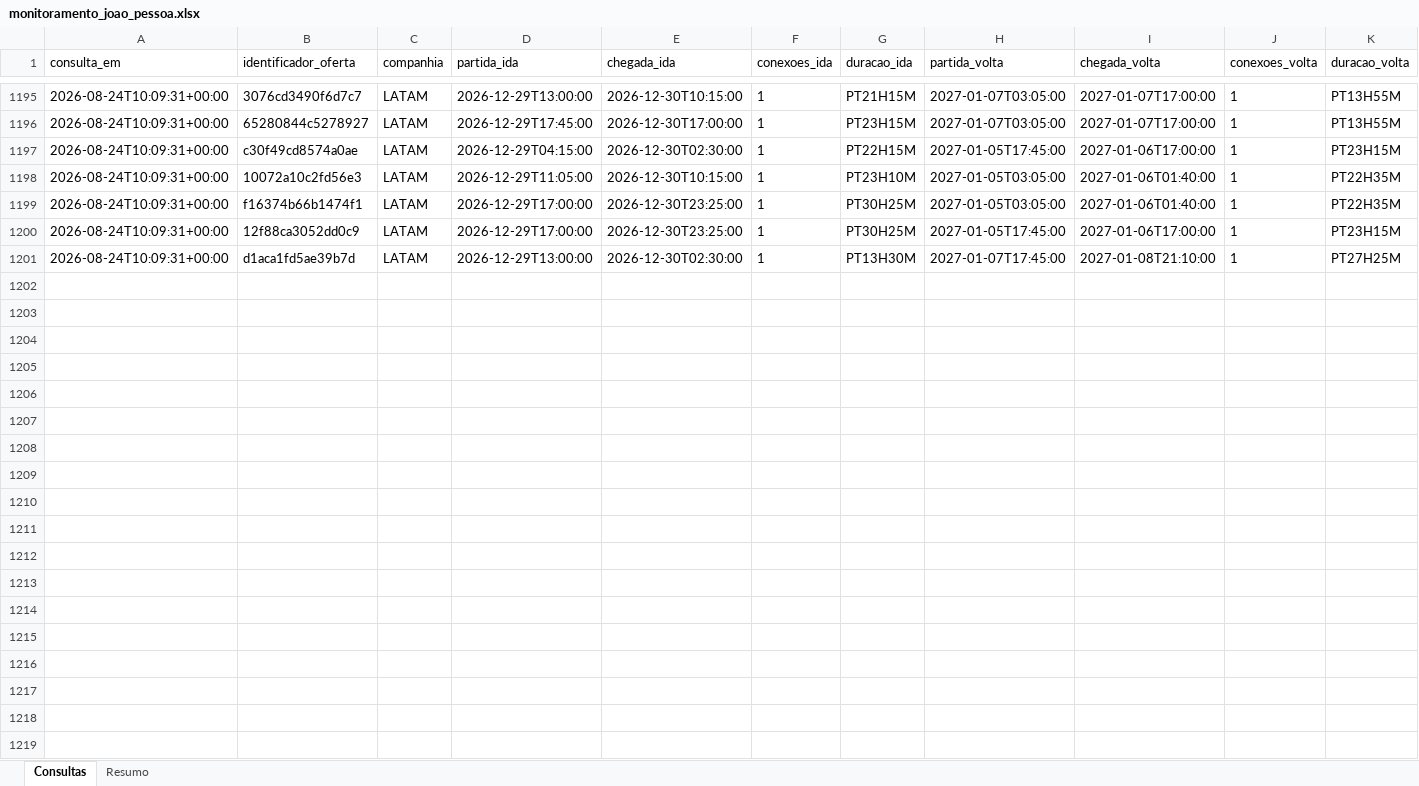
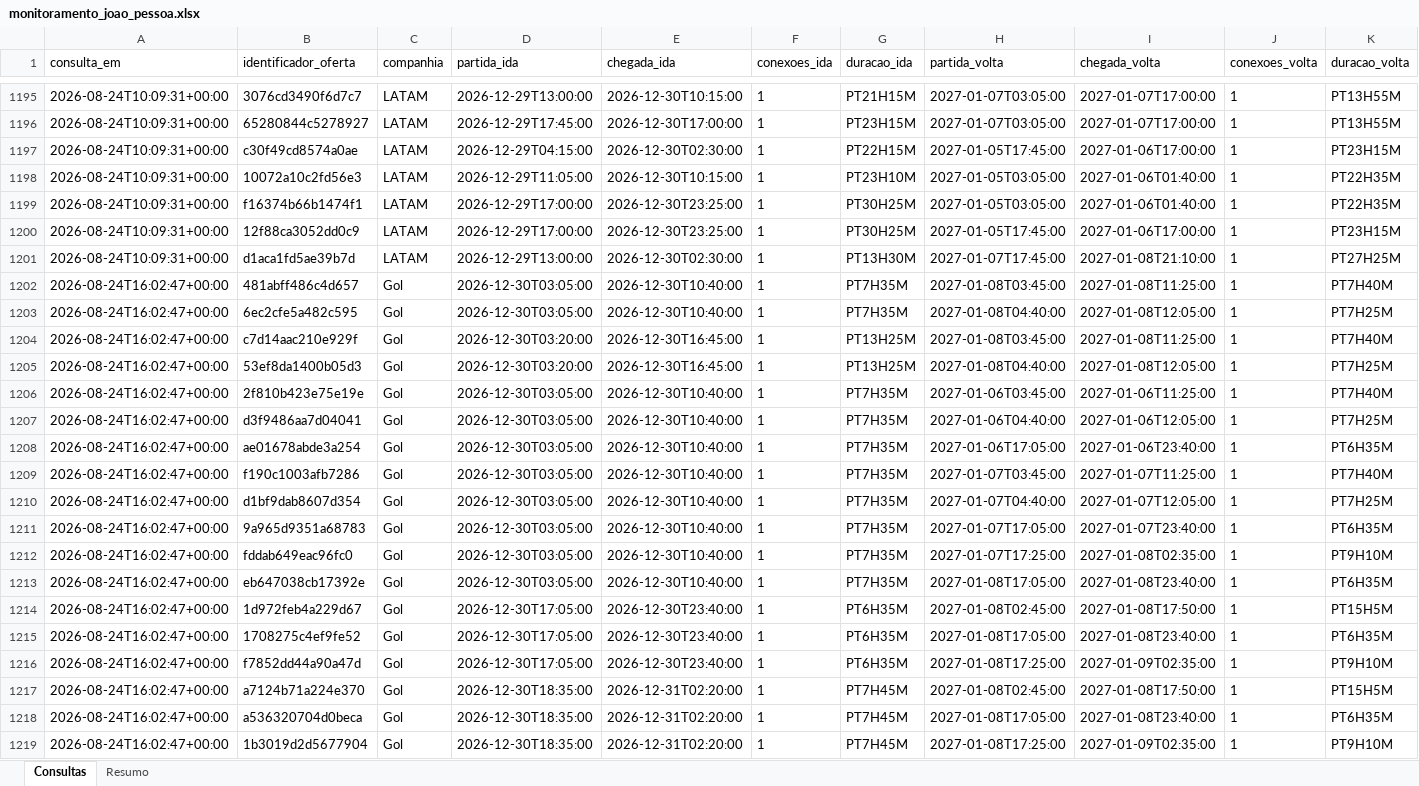
Before and after one commit to asouzaa/monitora-voos, an Excel workbook: docs/monitoramento_joao_pessoa.xlsx, sheet Consultas, drawn as a sheet; only a part is shown, gaps mark what is left out; values as stored, in another font and other column widths than the file's, no borders; rows hold the shown columns only; the diff covers the shown part only; the diff names each change by its address in the sheet, - before the commit and + after, or states it on an @@ line.

```diff
--- a/docs/monitoramento_joao_pessoa.xlsx (sheet Consultas)
+++ b/docs/monitoramento_joao_pessoa.xlsx (sheet Consultas)
+row 1202: 2026-08-24T16:02:47+00:00 | 481abff486c4d657 | Gol | 2026-12-30T03:05:00 | 2026-12-30T10:40:00 | 1 | PT7H35M | 2027-01-08T03:45:00 | 2027-01-08T11:25:00 | 1 | PT7H40M
+row 1203: 2026-08-24T16:02:47+00:00 | 6ec2cfe5a482c595 | Gol | 2026-12-30T03:05:00 | 2026-12-30T10:40:00 | 1 | PT7H35M | 2027-01-08T04:40:00 | 2027-01-08T12:05:00 | 1 | PT7H25M
+row 1204: 2026-08-24T16:02:47+00:00 | c7d14aac210e929f | Gol | 2026-12-30T03:20:00 | 2026-12-30T16:45:00 | 1 | PT13H25M | 2027-01-08T03:45:00 | 2027-01-08T11:25:00 | 1 | PT7H40M
+row 1205: 2026-08-24T16:02:47+00:00 | 53ef8da1400b05d3 | Gol | 2026-12-30T03:20:00 | 2026-12-30T16:45:00 | 1 | PT13H25M | 2027-01-08T04:40:00 | 2027-01-08T12:05:00 | 1 | PT7H25M
+row 1206: 2026-08-24T16:02:47+00:00 | 2f810b423e75e19e | Gol | 2026-12-30T03:05:00 | 2026-12-30T10:40:00 | 1 | PT7H35M | 2027-01-06T03:45:00 | 2027-01-06T11:25:00 | 1 | PT7H40M
+row 1207: 2026-08-24T16:02:47+00:00 | d3f9486aa7d04041 | Gol | 2026-12-30T03:05:00 | 2026-12-30T10:40:00 | 1 | PT7H35M | 2027-01-06T04:40:00 | 2027-01-06T12:05:00 | 1 | PT7H25M
+row 1208: 2026-08-24T16:02:47+00:00 | ae01678abde3a254 | Gol | 2026-12-30T03:05:00 | 2026-12-30T10:40:00 | 1 | PT7H35M | 2027-01-06T17:05:00 | 2027-01-06T23:40:00 | 1 | PT6H35M
+row 1209: 2026-08-24T16:02:47+00:00 | f190c1003afb7286 | Gol | 2026-12-30T03:05:00 | 2026-12-30T10:40:00 | 1 | PT7H35M | 2027-01-07T03:45:00 | 2027-01-07T11:25:00 | 1 | PT7H40M
+row 1210: 2026-08-24T16:02:47+00:00 | d1bf9dab8607d354 | Gol | 2026-12-30T03:05:00 | 2026-12-30T10:40:00 | 1 | PT7H35M | 2027-01-07T04:40:00 | 2027-01-07T12:05:00 | 1 | PT7H25M
+row 1211: 2026-08-24T16:02:47+00:00 | 9a965d9351a68783 | Gol | 2026-12-30T03:05:00 | 2026-12-30T10:40:00 | 1 | PT7H35M | 2027-01-07T17:05:00 | 2027-01-07T23:40:00 | 1 | PT6H35M
+row 1212: 2026-08-24T16:02:47+00:00 | fddab649eac96fc0 | Gol | 2026-12-30T03:05:00 | 2026-12-30T10:40:00 | 1 | PT7H35M | 2027-01-07T17:25:00 | 2027-01-08T02:35:00 | 1 | PT9H10M
+row 1213: 2026-08-24T16:02:47+00:00 | eb647038cb17392e | Gol | 2026-12-30T03:05:00 | 2026-12-30T10:40:00 | 1 | PT7H35M | 2027-01-08T17:05:00 | 2027-01-08T23:40:00 | 1 | PT6H35M
+row 1214: 2026-08-24T16:02:47+00:00 | 1d972feb4a229d67 | Gol | 2026-12-30T17:05:00 | 2026-12-30T23:40:00 | 1 | PT6H35M | 2027-01-08T02:45:00 | 2027-01-08T17:50:00 | 1 | PT15H5M
+row 1215: 2026-08-24T16:02:47+00:00 | 1708275c4ef9fe52 | Gol | 2026-12-30T17:05:00 | 2026-12-30T23:40:00 | 1 | PT6H35M | 2027-01-08T17:05:00 | 2027-01-08T23:40:00 | 1 | PT6H35M
+row 1216: 2026-08-24T16:02:47+00:00 | f7852dd44a90a47d | Gol | 2026-12-30T17:05:00 | 2026-12-30T23:40:00 | 1 | PT6H35M | 2027-01-08T17:25:00 | 2027-01-09T02:35:00 | 1 | PT9H10M
+row 1217: 2026-08-24T16:02:47+00:00 | a7124b71a224e370 | Gol | 2026-12-30T18:35:00 | 2026-12-31T02:20:00 | 1 | PT7H45M | 2027-01-08T02:45:00 | 2027-01-08T17:50:00 | 1 | PT15H5M
+row 1218: 2026-08-24T16:02:47+00:00 | a536320704d0beca | Gol | 2026-12-30T18:35:00 | 2026-12-31T02:20:00 | 1 | PT7H45M | 2027-01-08T17:05:00 | 2027-01-08T23:40:00 | 1 | PT6H35M
+row 1219: 2026-08-24T16:02:47+00:00 | 1b3019d2d5677904 | Gol | 2026-12-30T18:35:00 | 2026-12-31T02:20:00 | 1 | PT7H45M | 2027-01-08T17:25:00 | 2027-01-09T02:35:00 | 1 | PT9H10M
```
Also changed, not shown: 102 added rows elsewhere in this sheet, sheet Resumo, docs/monitoramento_fortaleza.xlsx, docs/monitoramento_maceio.xlsx, 9 other files.
